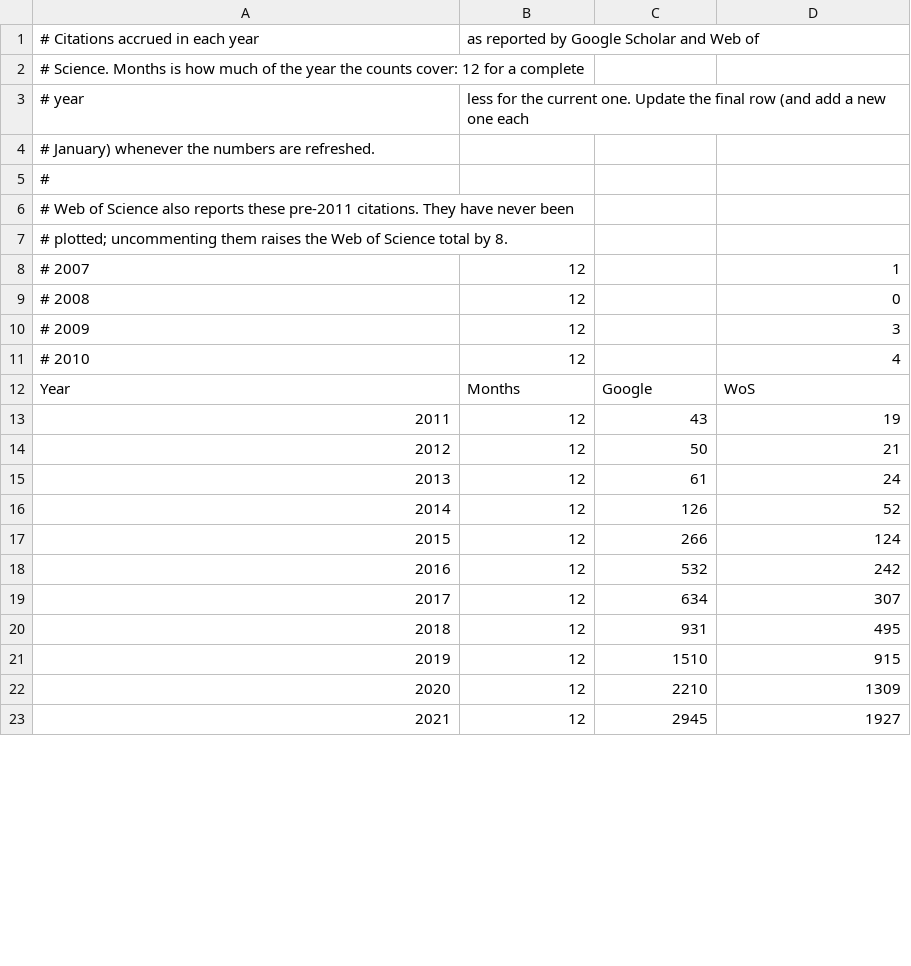
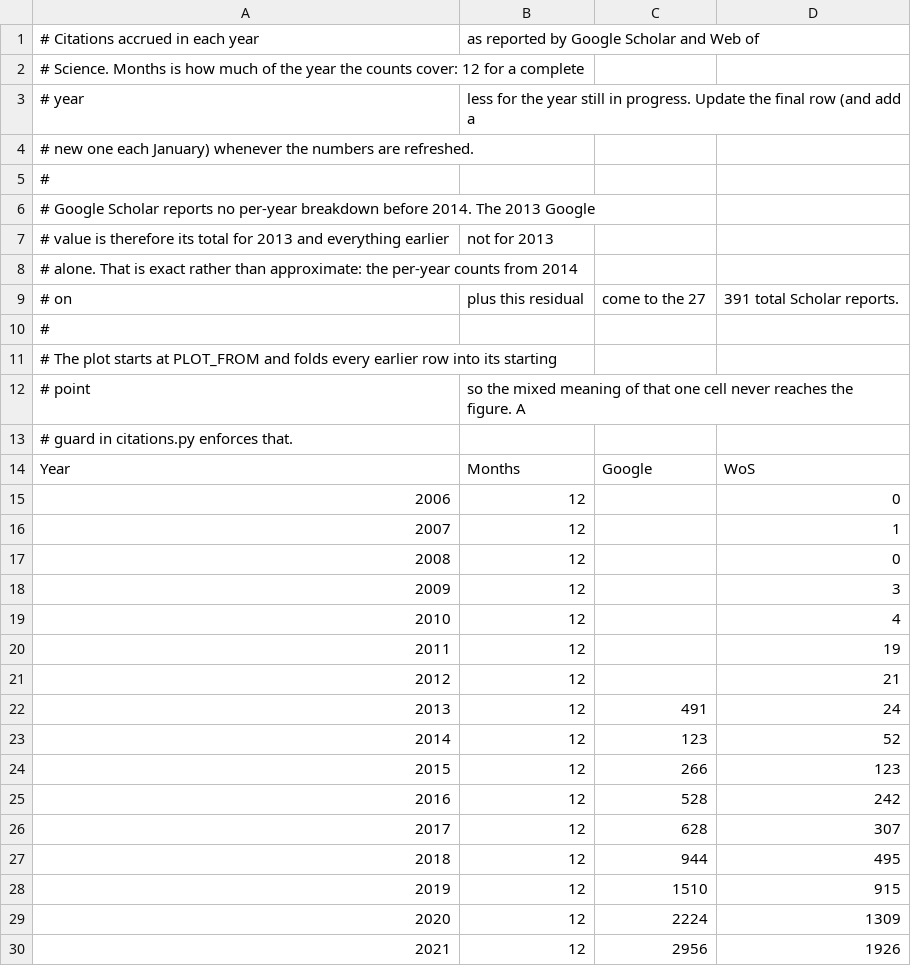
Before and after one commit to luispedro/vita, a CSV file: citations.csv, drawn as a sheet; only a part is shown; addresses are those after the commit; the diff covers the shown part only; the diff names each change by its address in the sheet, - before the commit and + after, or states it on an @@ line.

```diff
--- a/citations.csv
+++ b/citations.csv
-B3: …for the current one. Update the final row (and add a new one each
+B3: …for the year still in progress. Update the final row (and add a
@@ column A renumbered between rows 4 and 19 @@
+row 7: # value is therefore its total for 2013 and everything earlier | not for 2013
+row 9: # on | plus this residual | come to the 27 | 391 total Scholar reports.
+row 10: #
+row 11: # The plot starts at PLOT_FROM and folds every earlier row into its starting
+row 12: # point | so the mixed meaning of that one cell never reaches the figure. A
+row 13: # guard in citations.py enforces that.
@@ row 12 moved to row 14: Year @@
+row 15: 2006 | 12 |  | 0
-C20: 43
+C20: (empty)
-C21: 50
+C21: (empty)
-C22: 61
+C22: 491
-C23: 126
+C23: 123
-D24: 124
+D24: 123
-C25: 532
+C25: 528
-C26: 634
+C26: 628
-C27: 931
+C27: 944
-C29: 2210
+C29: 2224
-C30: 2945
+C30: 2956
-D30: 1927
+D30: 1926
```
Also changed, not shown: 8 edited cells elsewhere in this file, 2 other files.
